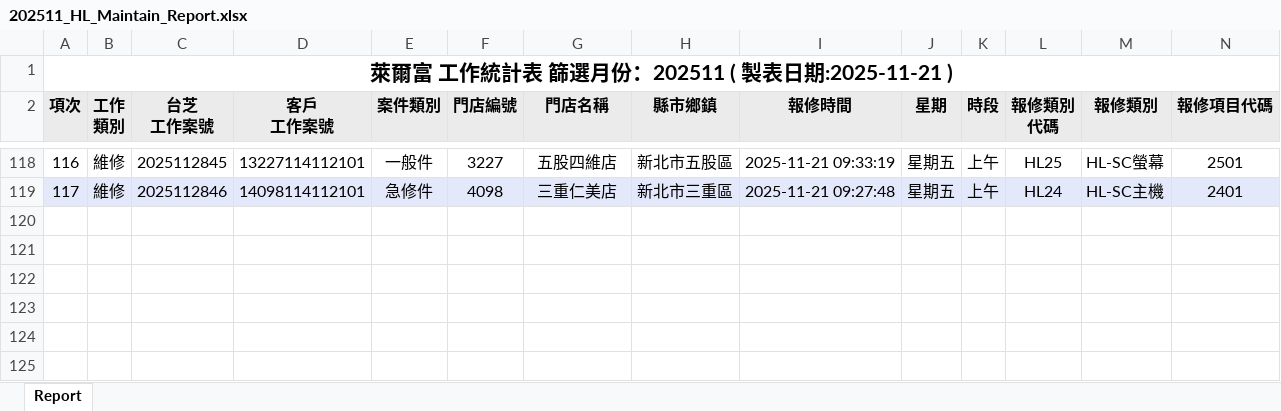
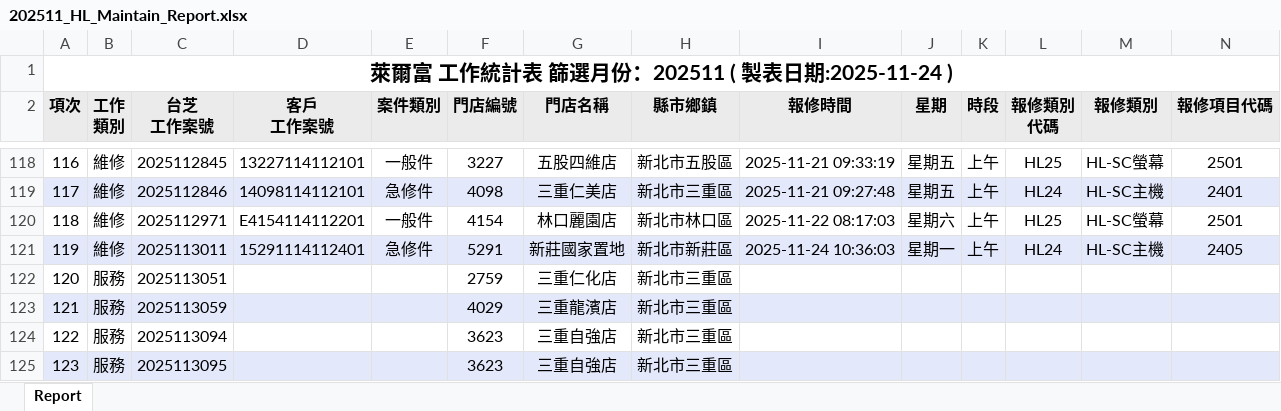
Before and after one commit to Yang-0419-di/FW_2, an Excel workbook: IM/202511_HL_Maintain_Report.xlsx, sheet Report, drawn as a sheet; only a part is shown, gaps mark what is left out; values as stored, in another font and other column widths than the file's, no borders; rows hold the shown columns only; the diff names each change by its address in the sheet, - before the commit and + after, or states it on an @@ line.

```diff
--- a/IM/202511_HL_Maintain_Report.xlsx (sheet Report)
+++ b/IM/202511_HL_Maintain_Report.xlsx (sheet Report)
@@ column A (項次) renumbered in row 1 @@
+row 120: 118 | 維修 | 2025112971 | E4154114112201 | 一般件 | 4154 | 林口麗園店 | 新北市林口區 | 2025-11-22 08:17:03 | 星期六 | 上午 | HL25 | HL-SC螢幕 | 2501
+row 121: 119 | 維修 | 2025113011 | 15291114112401 | 急修件 | 5291 | 新莊國家置地 | 新北市新莊區 | 2025-11-24 10:36:03 | 星期一 | 上午 | HL24 | HL-SC主機 | 2405
+row 122: 120 | 服務 | 2025113051 |  |  | 2759 | 三重仁化店 | 新北市三重區
+row 123: 121 | 服務 | 2025113059 |  |  | 4029 | 三重龍濱店 | 新北市三重區
+row 124: 122 | 服務 | 2025113094 |  |  | 3623 | 三重自強店 | 新北市三重區
+row 125: 123 | 服務 | 2025113095 |  |  | 3623 | 三重自強店 | 新北市三重區
```
Also changed, not shown: IM/202511_Service_Count_Report.xlsx, MFP/MFP.xlsx, 6 other files.
